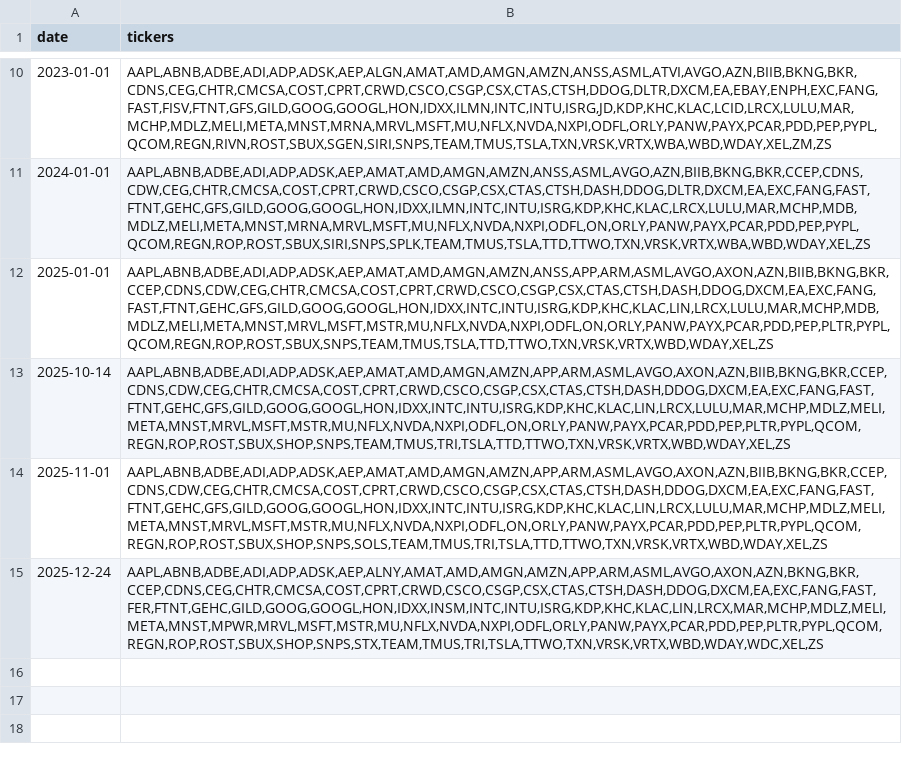
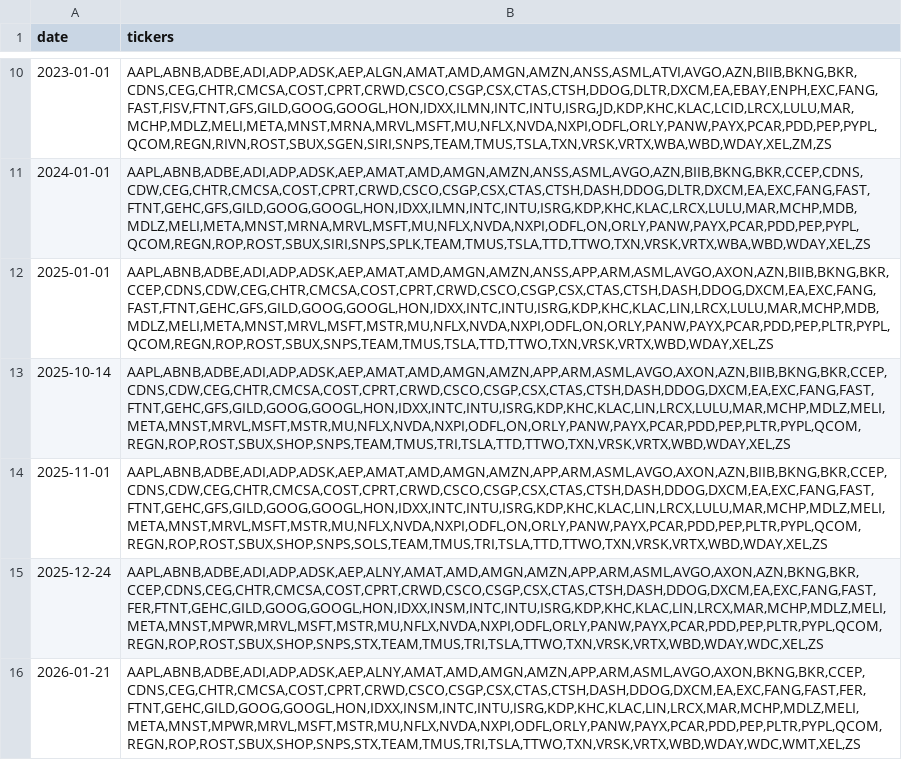
Before and after one commit to haitaomei/etf-historical, a CSV file: nasdaq100_historical_components.csv, drawn as a sheet; only a part is shown, gaps mark what is left out; the diff names each change by its address in the sheet, - before the commit and + after, or states it on an @@ line.

```diff
--- a/nasdaq100_historical_components.csv
+++ b/nasdaq100_historical_components.csv
+row 16: 2026-01-21 | AAPL,ABNB,ADBE,ADI,ADP,ADSK,AEP,ALNY,AMAT,AMD,AMGN,AMZN,APP,ARM,ASML,AVGO,AXON,BKNG,BKR,CCEP,CDNS,CEG,CHTR,CMCSA,COST,CPRT,CRWD,CSCO,CSGP,CSX,CTAS,CTSH,DASH,DDOG,DXCM,EA,EXC,FANG,FAST,FER,FTNT,GEHC,GILD,GOOG,GOOGL,HON,IDXX,INSM,INTC,INTU,ISRG,KDP,KHC,KLAC,LIN,LRCX,MAR,MCHP,MDLZ,MELI,META,MNST,MPWR,MRVL,MSFT,MSTR,MU,NFLX,NVDA,NXPI,ODFL,ORLY,PANW,PAYX,PCAR,PDD,PEP,PLTR,PYPL,QCOM,REGN,ROP,ROST,SBUX,SHOP,SNPS,STX,TEAM,TMUS,TRI,TSLA,TTWO,TXN,VRSK,VRTX,WBD,WDAY,WDC,WMT,XEL,ZS
```
